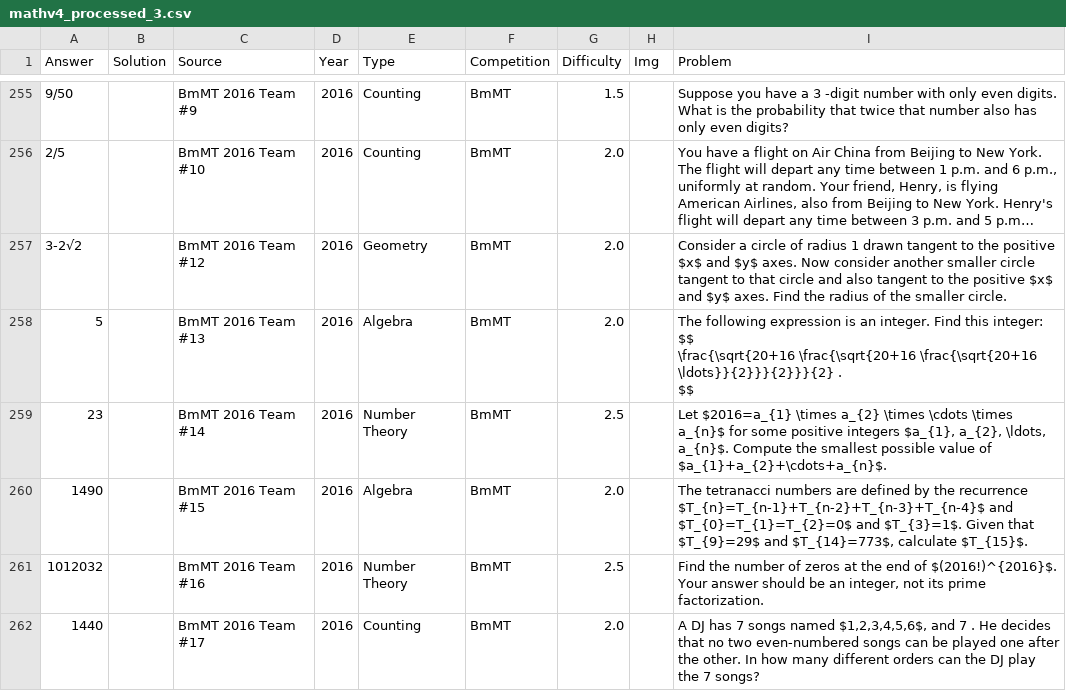
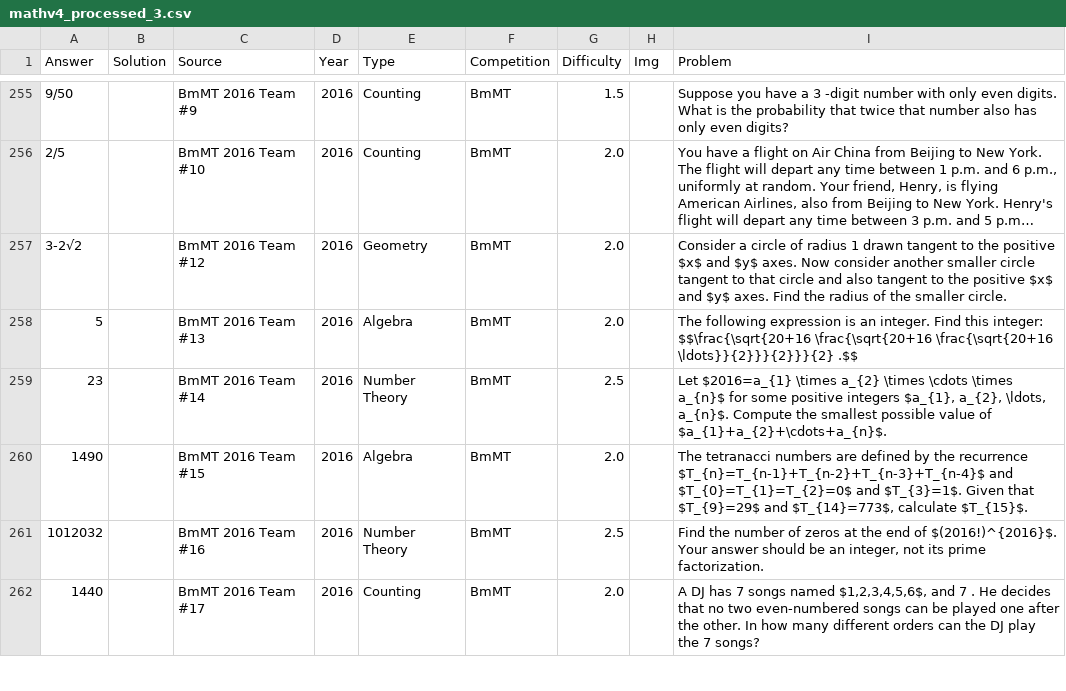
Before and after one commit to tang-ellen-et/math-app, a CSV file: data_sources/mathv4_processed_3.csv, drawn as a sheet; only a part is shown, gaps mark what is left out; long unchanged cells end in …; ↵ is a line break in a cell; the diff covers the shown part only; the diff names each change by its address in the sheet, - before the commit and + after, or states it on an @@ line.

Commit message:
fix all problems

```diff
--- a/data_sources/mathv4_processed_3.csv
+++ b/data_sources/mathv4_processed_3.csv
-I258 (Problem): …this integer: $$ ↵ \frac{\sqrt{20+16 \frac{\sqrt{20+16 \frac{\sqrt{20+16 \ldots}}{2}}}{2}}}{2} . ↵ $$
+I258 (Problem): …this integer: $$\frac{\sqrt{20+16 \frac{\sqrt{20+16 \frac{\sqrt{20+16 \ldots}}{2}}}{2}}}{2} .$$
```
Also changed, not shown: 16 edited cells elsewhere in this file, 2 other files.
